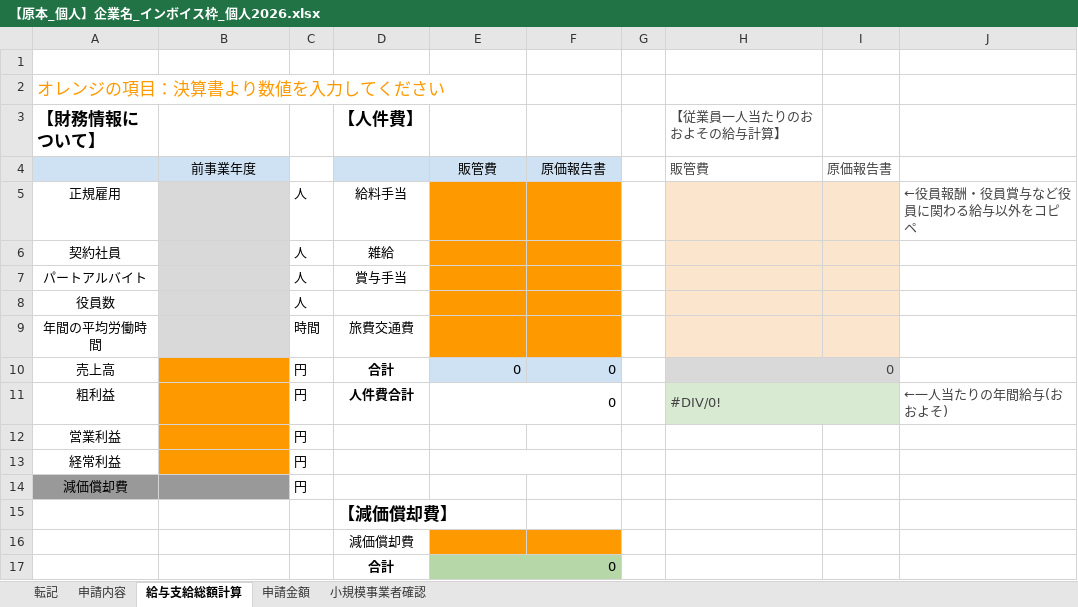
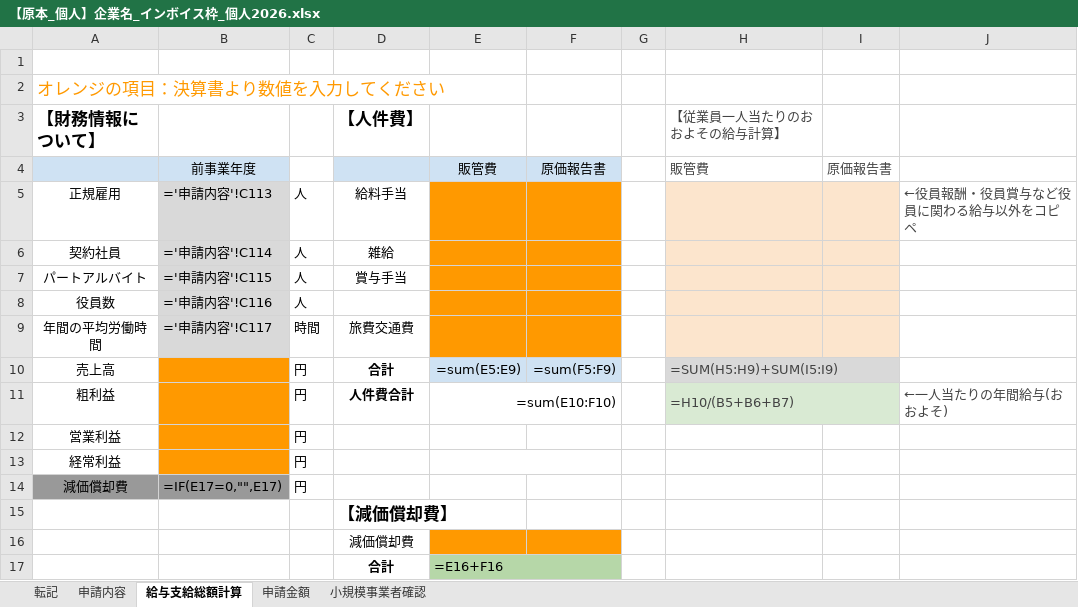
Before and after one commit to hane-colorfulbox/hojokin, an Excel workbook: ツール/【原本_個人】企業名_インボイス枠_個人2026.xlsx, sheet 給与支給総額計算, drawn as a sheet; values as stored, in another font and other column widths than the file's, no borders; formulas without a stored value are shown as written; charts and pictures not drawn; the diff names each change by its address in the sheet, - before the commit and + after, or states it on an @@ line.

```diff
--- a/ツール/【原本_個人】企業名_インボイス枠_個人2026.xlsx (sheet 給与支給総額計算)
+++ b/ツール/【原本_個人】企業名_インボイス枠_個人2026.xlsx (sheet 給与支給総額計算)
-B5: (empty)
+B5: ='申請内容'!C113
-B6: (empty)
+B6: ='申請内容'!C114
-B7: (empty)
+B7: ='申請内容'!C115
-B8: (empty)
+B8: ='申請内容'!C116
-B9: (empty)
+B9: ='申請内容'!C117
-E10: 0
+E10: =sum(E5:E9)
-F10: 0
+F10: =sum(F5:F9)
-H10 (【従業員一人当たりのおおよその給与計算】): 0
+H10 (【従業員一人当たりのおおよその給与計算】): =SUM(H5:H9)+SUM(I5:I9)
-E11: 0
+E11: =sum(E10:F10)
-H11 (【従業員一人当たりのおおよその給与計算】): #DIV/0!
+H11 (【従業員一人当たりのおおよその給与計算】): =H10/(B5+B6+B7)
-B14: (empty)
+B14: =IF(E17=0,"",E17)
-E17: 0
+E17: =E16+F16
```
Also changed, not shown: sheet 申請金額, sheet 申請内容, sheet 小規模事業者確認, charts or pictures, ツール/【原本_法人】企業名_インボイス枠_法人2026_v2.xlsx, ツール/【原本_法人】企業名_通常枠_法人2026_v2.xlsx, 3 other files.
